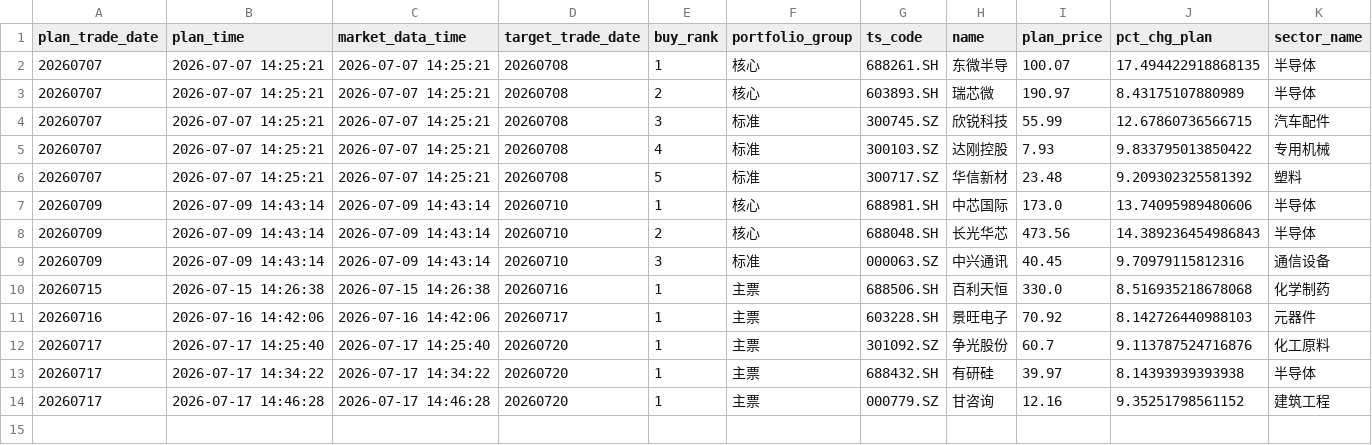
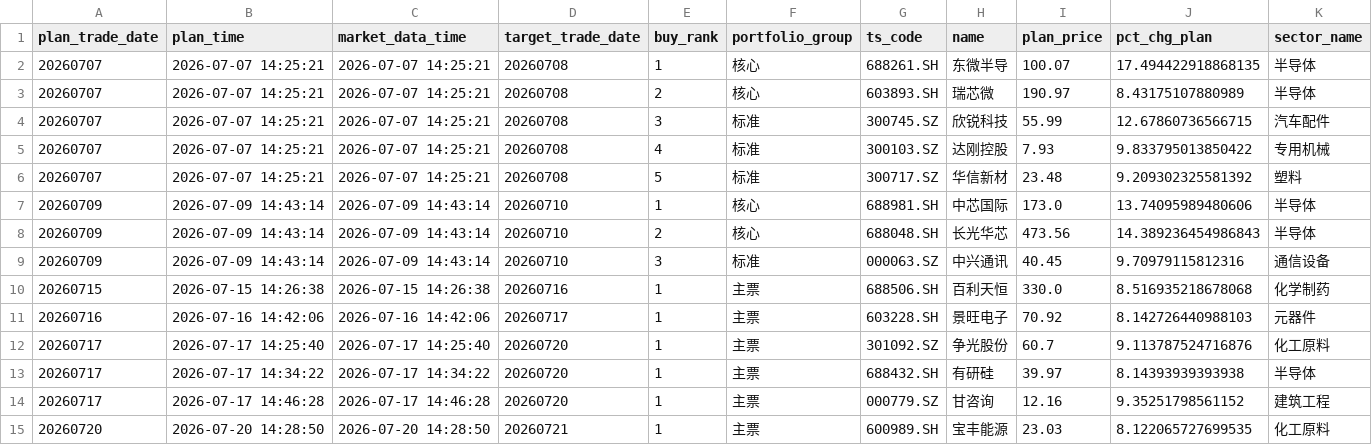
Before and after one commit to njedu2023-prog/WP, a CSV file: outputs/csv/wp_buy_plan_validation.csv, drawn as a sheet; only a part is shown; rows hold the shown columns only; the diff names each change by its address in the sheet, - before the commit and + after, or states it on an @@ line.

```diff
--- a/outputs/csv/wp_buy_plan_validation.csv
+++ b/outputs/csv/wp_buy_plan_validation.csv
+row 15: 20260720 | 2026-07-20 14:28:50 | 2026-07-20 14:28:50 | 20260721 | 1 | 主票 | 600989.SH | 宝丰能源 | 23.03 | 8.122065727699535 | 化工原料
```
Also changed, not shown: data/direct/latest/wp_latest_rank_input.csv, outputs/csv/wp_buy_decision.csv, 13 other files.
